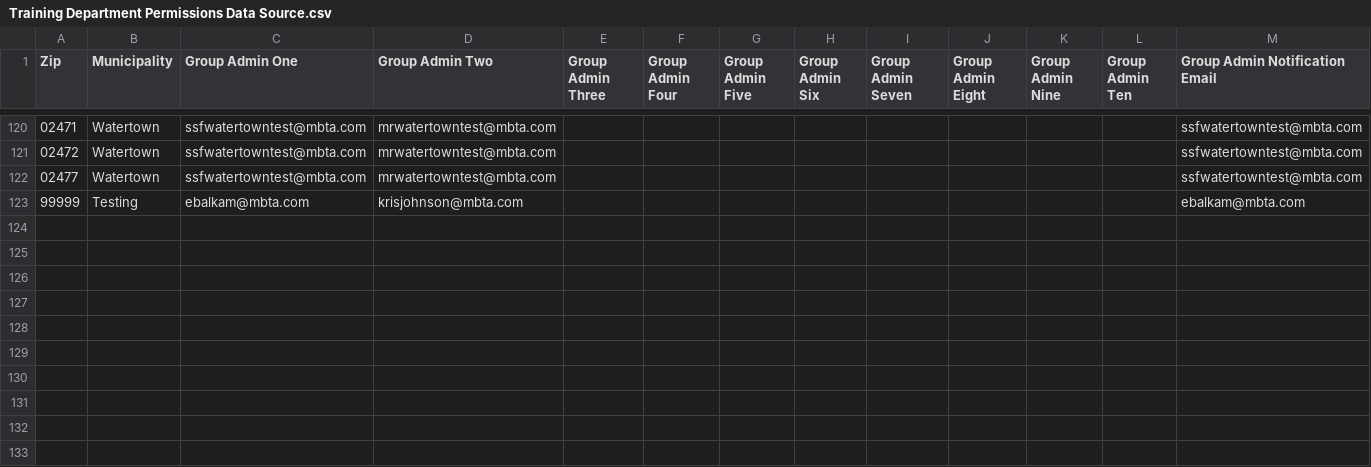
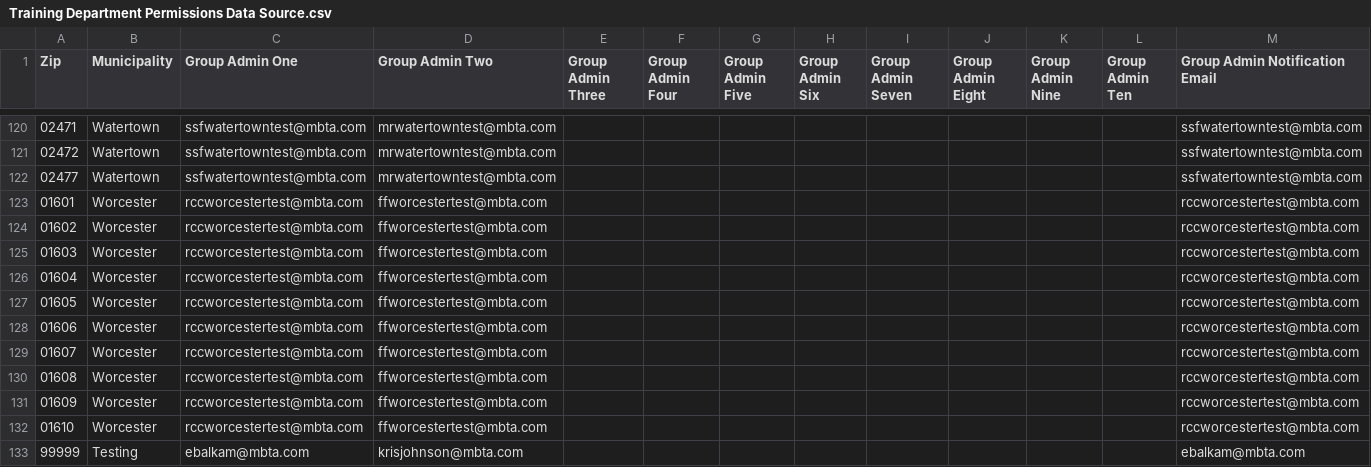
Before and after one commit to mbta/reduced_fares, a CSV file: data_sources/Training Department Permissions Data Source.csv, drawn as a sheet; only a part is shown, gaps mark what is left out.

```diff
--- a/data_sources/Training Department Permissions Data Source.csv
+++ b/data_sources/Training Department Permissions Data Source.csv
@@ -122,2 +122,12 @@
 02477,Watertown,ssfwatertowntest@mbta.com,mrwatertowntest@mbta.com,,,,,,,,,ssfwatertowntest@mbta.com
+01601,Worcester,rccworcestertest@mbta.com,ffworcestertest@mbta.com,,,,,,,,,rccworcestertest@mbta.com
+01602,Worcester,rccworcestertest@mbta.com,ffworcestertest@mbta.com,,,,,,,,,rccworcestertest@mbta.com
+01603,Worcester,rccworcestertest@mbta.com,ffworcestertest@mbta.com,,,,,,,,,rccworcestertest@mbta.com
+01604,Worcester,rccworcestertest@mbta.com,ffworcestertest@mbta.com,,,,,,,,,rccworcestertest@mbta.com
+01605,Worcester,rccworcestertest@mbta.com,ffworcestertest@mbta.com,,,,,,,,,rccworcestertest@mbta.com
+01606,Worcester,rccworcestertest@mbta.com,ffworcestertest@mbta.com,,,,,,,,,rccworcestertest@mbta.com
+01607,Worcester,rccworcestertest@mbta.com,ffworcestertest@mbta.com,,,,,,,,,rccworcestertest@mbta.com
+01608,Worcester,rccworcestertest@mbta.com,ffworcestertest@mbta.com,,,,,,,,,rccworcestertest@mbta.com
+01609,Worcester,rccworcestertest@mbta.com,ffworcestertest@mbta.com,,,,,,,,,rccworcestertest@mbta.com
+01610,Worcester,rccworcestertest@mbta.com,ffworcestertest@mbta.com,,,,,,,,,rccworcestertest@mbta.com
 99999,Testing,ebalkam@mbta.com,krisjohnson@mbta.com,,,,,,,,,ebalkam@mbta.com
```
Also changed, not shown: data_sources/PreProd Department Permissions Data Source.csv, data_sources/Production Department Permissions Data Source.csv, 1 other file.
